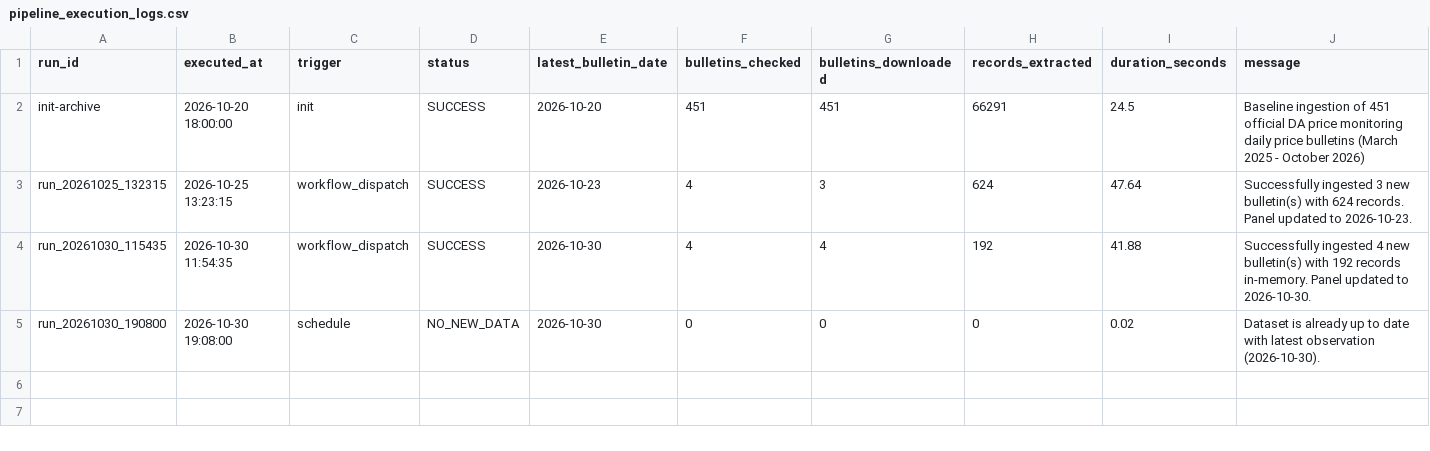
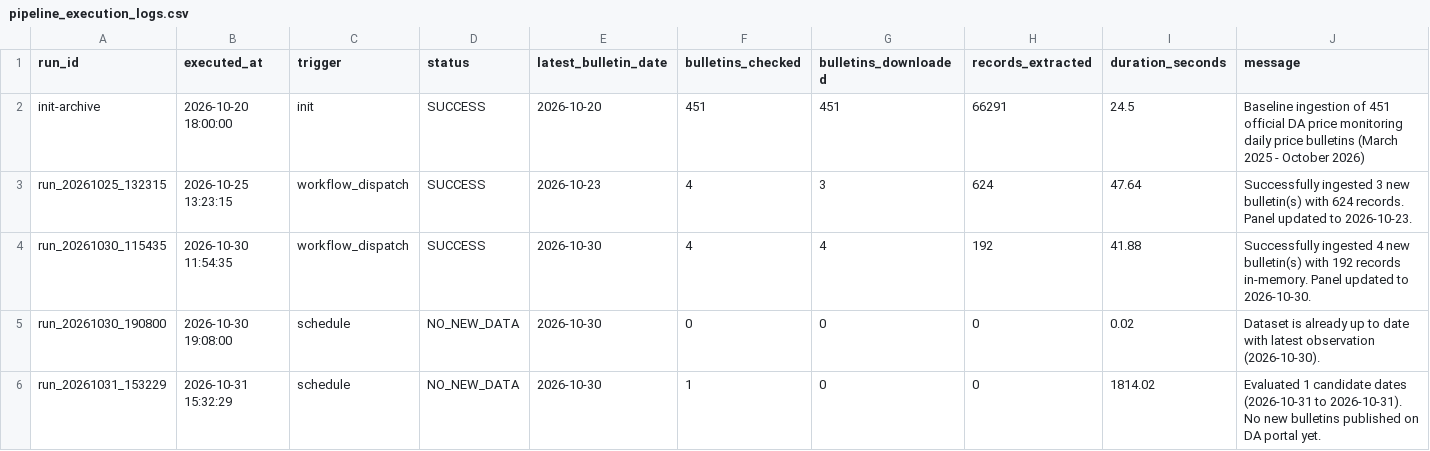
Before and after one commit to LeinnarF/Philippine-Commodity-Price-Tracker, a CSV file: data/pipeline_execution_logs.csv, drawn as a sheet.

```diff
--- a/data/pipeline_execution_logs.csv
+++ b/data/pipeline_execution_logs.csv
@@ -5 +5,2 @@ run_20261030_115435,2026-10-30 11:54:35,workflow_dispatch,SUCCESS,2026-10-30,4,4
 run_20261030_190800,2026-10-30 19:08:00,schedule,NO_NEW_DATA,2026-10-30,0,0,0,0.02,Dataset is already up to date with latest observation (2026-10-30).
+run_20261031_153229,2026-10-31 15:32:29,schedule,NO_NEW_DATA,2026-10-30,1,0,0,1814.02,Evaluated 1 candidate dates (2026-10-31 to 2026-10-31). No new bulletins published on DA portal yet.
```
